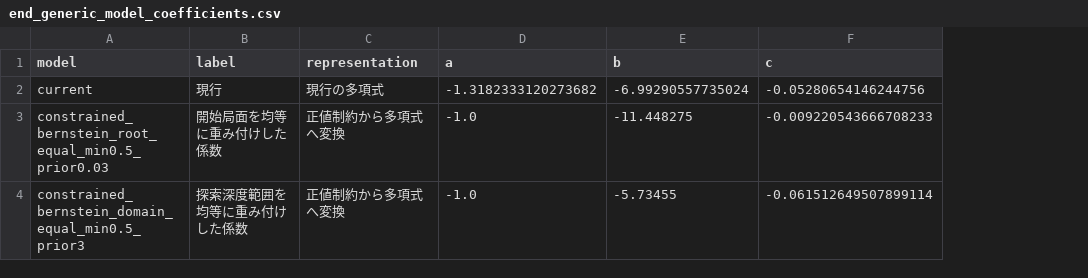
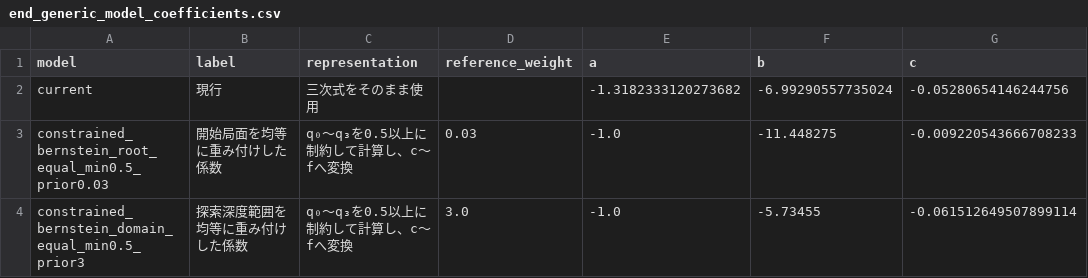
Before and after one commit to Nyanyan/Egaroucid, a CSV file: benchmark/mpc_depth_aggressiveness_20260830/generated/end_generic_model_coefficients.csv, drawn as a sheet; only a part is shown; the diff names each change by its address in the sheet, - before the commit and + after, or states it on an @@ line.

```diff
--- a/benchmark/mpc_depth_aggressiveness_20260830/generated/end_generic_model_coefficients.csv
+++ b/benchmark/mpc_depth_aggressiveness_20260830/generated/end_generic_model_coefficients.csv
+column D (reference_weight), rows 3-4: 0.03 | 3.0
-C2 (representation): 現行の多項式
+C2 (representation): 三次式をそのまま使用
-C3:C4 (representation): 正値制約から多項式へ変換
+C3:C4 (representation): q₀～q₃を0.5以上に制約して計算し、c～fへ変換
```
Also changed, not shown: benchmark/mpc_depth_aggressiveness_20260830/generated/measurement_status.csv, 2 other files.
